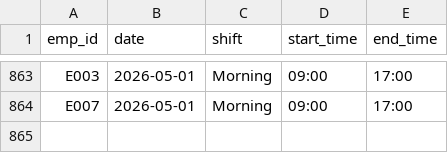
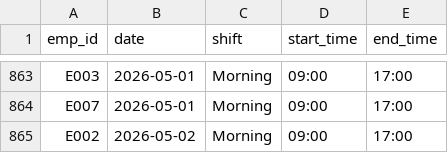
Before and after one commit to Shelvin-Devassy/hr-dashboard, a CSV file: data/shifts.csv, drawn as a sheet; only a part is shown, gaps mark what is left out.

```diff
--- a/data/shifts.csv
+++ b/data/shifts.csv
@@ -864 +864,2 @@ E003,2026-05-01,Morning,09:00,17:00
 E007,2026-05-01,Morning,09:00,17:00
+E002,2026-05-02,Morning,09:00,17:00
```
Also changed, not shown: data/attendance.csv, data/leaves.csv, 3 other files.
